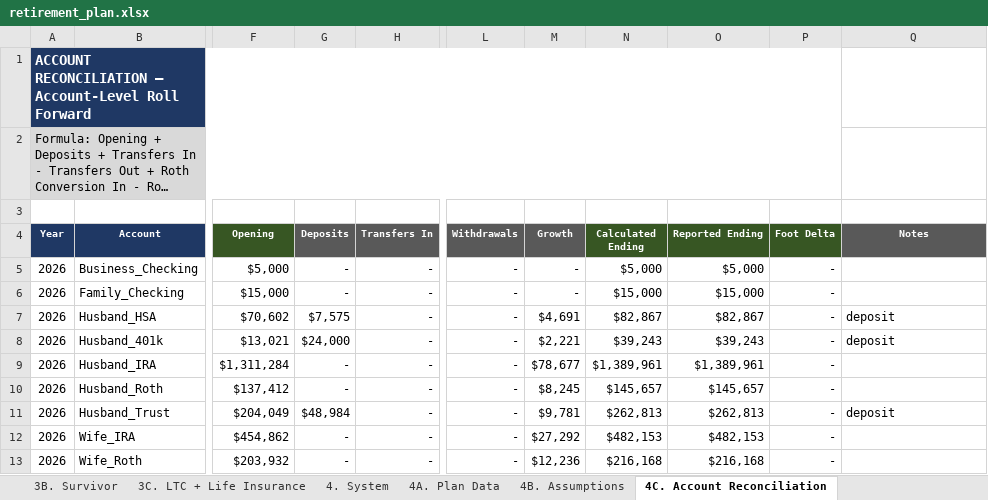
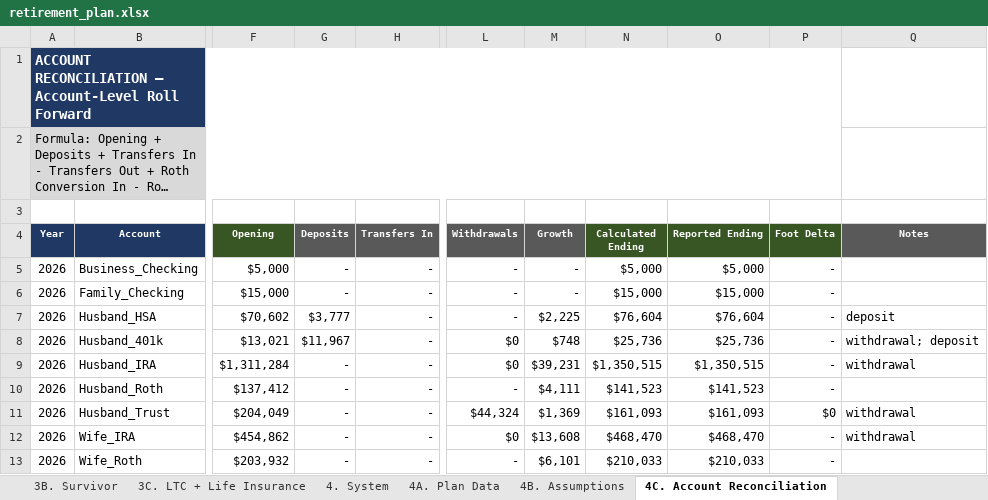
Before and after one commit to matthartzman/retirement_system, an Excel workbook: output/retirement_plan.xlsx, sheet 4C. Account Reconciliation, drawn as a sheet; only a part is shown, gaps mark what is left out; long unchanged cells end in …; values as stored, in another font and other column widths than the file's, no borders; the diff covers the shown part only; the diff names each change by its address in the sheet, - before the commit and + after, or states it on an @@ line.

```diff
--- a/output/retirement_plan.xlsx (sheet 4C. Account Reconciliation)
+++ b/output/retirement_plan.xlsx (sheet 4C. Account Reconciliation)
-G7 (Deposits): $7,575
+G7 (Deposits): $3,777
-M7 (Growth): $4,691
+M7 (Growth): $2,225
-N7 (Calculated Ending): $82,867
+N7 (Calculated Ending): $76,604
-O7 (Reported Ending): $82,867
+O7 (Reported Ending): $76,604
-G8 (Deposits): $24,000
+G8 (Deposits): $11,967
-L8:L9 (Withdrawals): -
+L8:L9 (Withdrawals): $0
-M8 (Growth): $2,221
+M8 (Growth): $748
-N8 (Calculated Ending): $39,243
+N8 (Calculated Ending): $25,736
-O8 (Reported Ending): $39,243
+O8 (Reported Ending): $25,736
-Q8 (Notes): deposit
+Q8 (Notes): withdrawal; deposit
-M9 (Growth): $78,677
+M9 (Growth): $39,231
-N9 (Calculated Ending): $1,389,961
+N9 (Calculated Ending): $1,350,515
-O9 (Reported Ending): $1,389,961
+O9 (Reported Ending): $1,350,515
-Q9 (Notes): (empty)
+Q9 (Notes): withdrawal
-M10 (Growth): $8,245
+M10 (Growth): $4,111
-N10 (Calculated Ending): $145,657
+N10 (Calculated Ending): $141,523
-O10 (Reported Ending): $145,657
+O10 (Reported Ending): $141,523
-G11 (Deposits): $48,984
+G11 (Deposits): -
-L11 (Withdrawals): -
+L11 (Withdrawals): $44,324
-M11 (Growth): $9,781
+M11 (Growth): $1,369
-N11 (Calculated Ending): $262,813
+N11 (Calculated Ending): $161,093
-O11 (Reported Ending): $262,813
+O11 (Reported Ending): $161,093
-P11 (Foot Delta): -
+P11 (Foot Delta): $0
-Q11 (Notes): deposit
+Q11 (Notes): withdrawal
-L12 (Withdrawals): -
+L12 (Withdrawals): $0
-M12 (Growth): $27,292
+M12 (Growth): $13,608
-N12 (Calculated Ending): $482,153
+N12 (Calculated Ending): $468,470
-O12 (Reported Ending): $482,153
+O12 (Reported Ending): $468,470
-Q12 (Notes): (empty)
+Q12 (Notes): withdrawal
-M13 (Growth): $12,236
+M13 (Growth): $6,101
-N13 (Calculated Ending): $216,168
+N13 (Calculated Ending): $210,033
-O13 (Reported Ending): $216,168
+O13 (Reported Ending): $210,033
```
Also changed, not shown: 459 edited cells elsewhere in this sheet, sheet 2D. Social Security, sheet 3A. Monte Carlo, sheet 1C. Cash Flow, sheet 1B. Net Worth, sheet 4E. RMD Audit, sheet 2C. State Residency, 13 more sheets, hidden cells, 15 other files.
